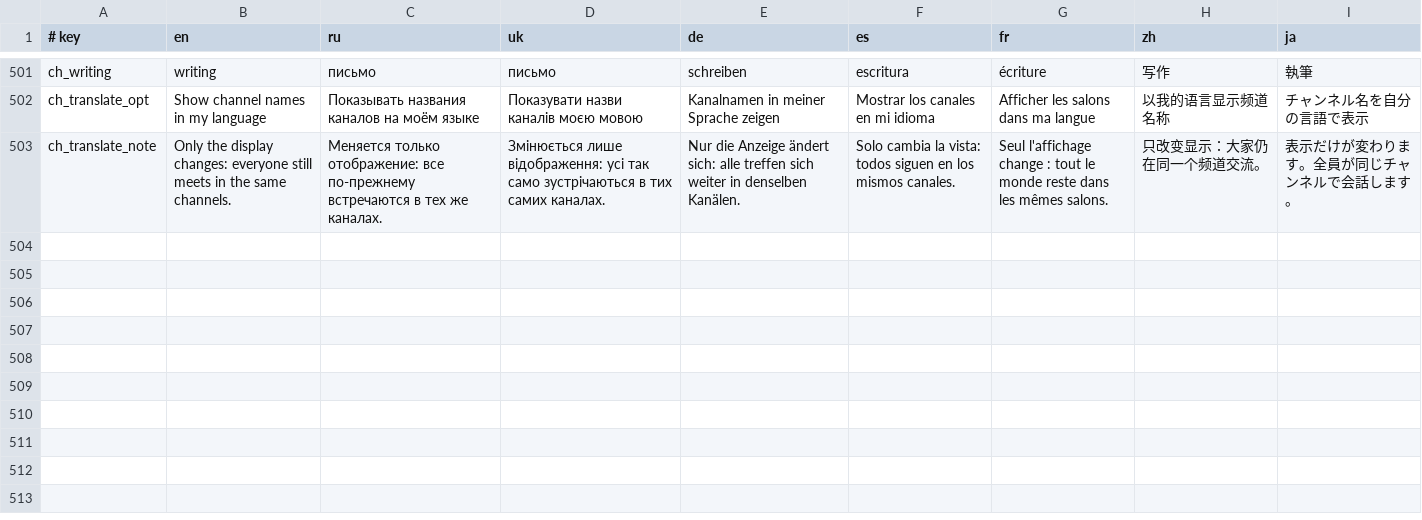
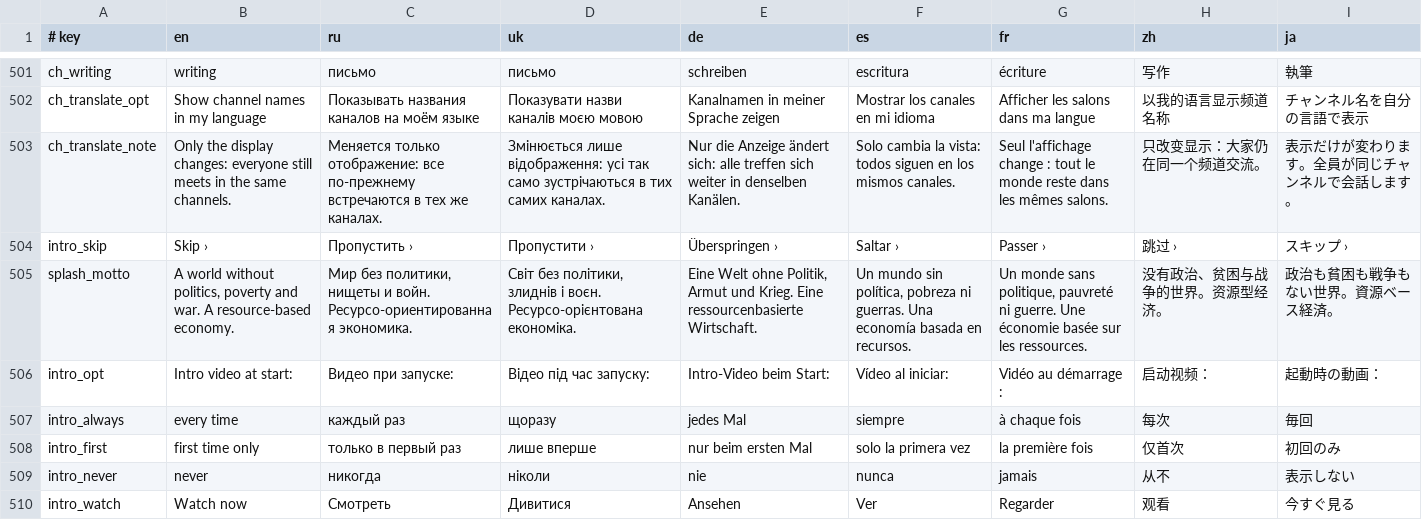
Before and after one commit to sociocyber1/CyberCord, a TSV file: src/i18n.tsv, drawn as a sheet; only a part is shown, gaps mark what is left out.

```diff
--- a/src/i18n.tsv
+++ b/src/i18n.tsv
@@ -503 +503,8 @@ ch_translate_opt	Show channel names in my language	Показывать назв
 ch_translate_note	Only the display changes: everyone still meets in the same channels.	Меняется только отображение: все по-прежнему встречаются в тех же каналах.	Змінюється лише відображення: усі так само зустрічаються в тих самих каналах.	Nur die Anzeige ändert sich: alle treffen sich weiter in denselben Kanälen.	Solo cambia la vista: todos siguen en los mismos canales.	Seul l'affichage change : tout le monde reste dans les mêmes salons.	只改变显示：大家仍在同一个频道交流。	表示だけが変わります。全員が同じチャンネルで会話します。
+intro_skip	Skip ›	Пропустить ›	Пропустити ›	Überspringen ›	Saltar ›	Passer ›	跳过 ›	スキップ ›
+splash_motto	A world without politics, poverty and war. A resource-based economy.	Мир без политики, нищеты и войн. Ресурсо-ориентированная экономика.	Світ без політики, злиднів і воєн. Ресурсо-орієнтована економіка.	Eine Welt ohne Politik, Armut und Krieg. Eine ressourcenbasierte Wirtschaft.	Un mundo sin política, pobreza ni guerras. Una economía basada en recursos.	Un monde sans politique, pauvreté ni guerre. Une économie basée sur les ressources.	没有政治、贫困与战争的世界。资源型经济。	政治も貧困も戦争もない世界。資源ベース経済。
+intro_opt	Intro video at start:	Видео при запуске:	Відео під час запуску:	Intro-Video beim Start:	Vídeo al iniciar:	Vidéo au démarrage :	启动视频：	起動時の動画：
+intro_always	every time	каждый раз	щоразу	jedes Mal	siempre	à chaque fois	每次	毎回
+intro_first	first time only	только в первый раз	лише вперше	nur beim ersten Mal	solo la primera vez	la première fois	仅首次	初回のみ
+intro_never	never	никогда	ніколи	nie	nunca	jamais	从不	表示しない
+intro_watch	Watch now	Смотреть	Дивитися	Ansehen	Ver	Regarder	观看	今すぐ見る
```
Also changed, not shown: 14 other files.
